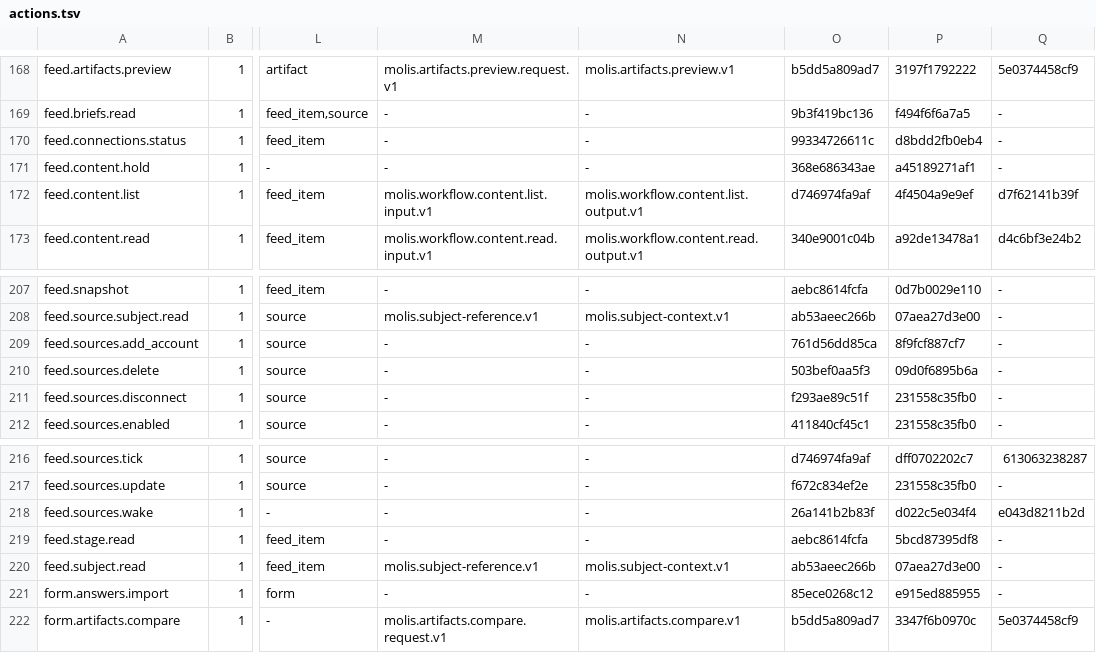
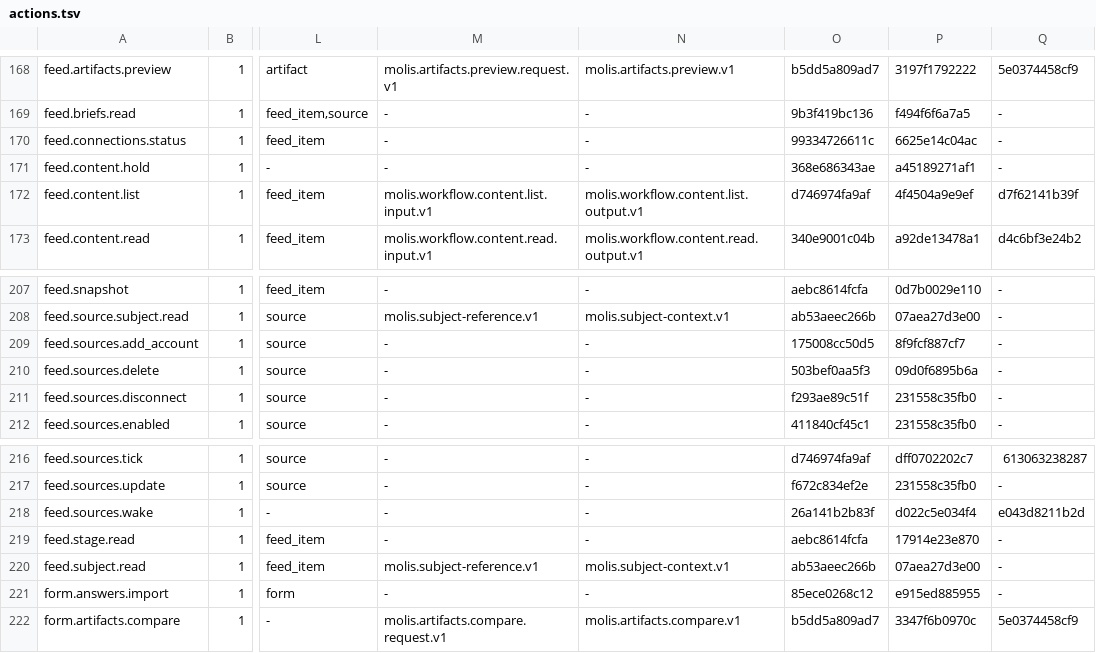
Before and after one commit to molis-ai/molis-work, a TSV file: tooling/gates/actions/actions.tsv, drawn as a sheet; only a part is shown, gaps mark what is left out; the diff names each change by its address in the sheet, - before the commit and + after, or states it on an @@ line.

```diff
--- a/tooling/gates/actions/actions.tsv
+++ b/tooling/gates/actions/actions.tsv
-P170: d8bdd2fb0eb4
+P170: 6625e14c04ac
-O209: 761d56dd85ca
+O209: 175008cc50d5
-P219: 5bcd87395df8
+P219: 17914e23e870
```
Also changed, not shown: tooling/gates/schemas/stores.tsv, 1 other file.
